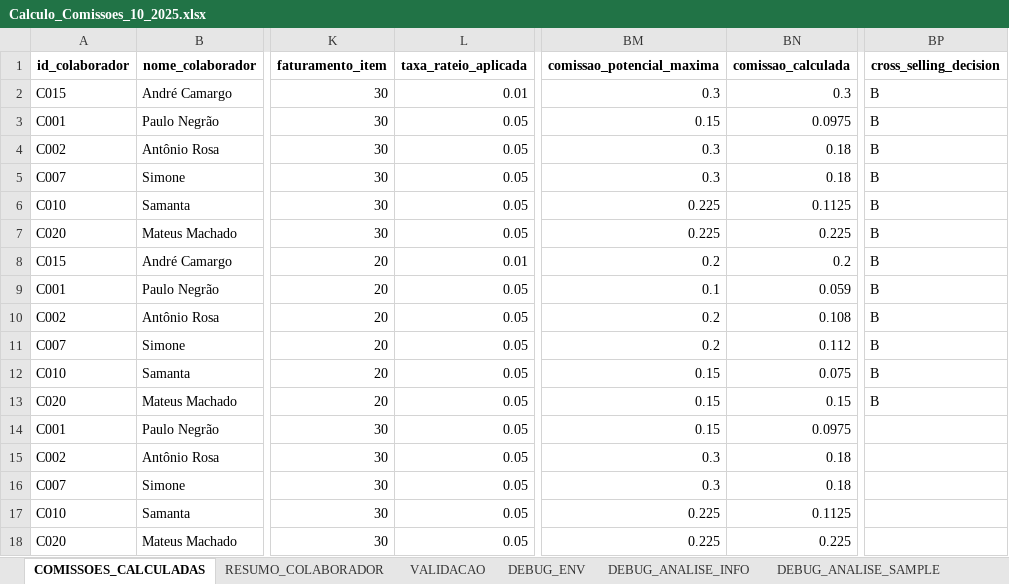
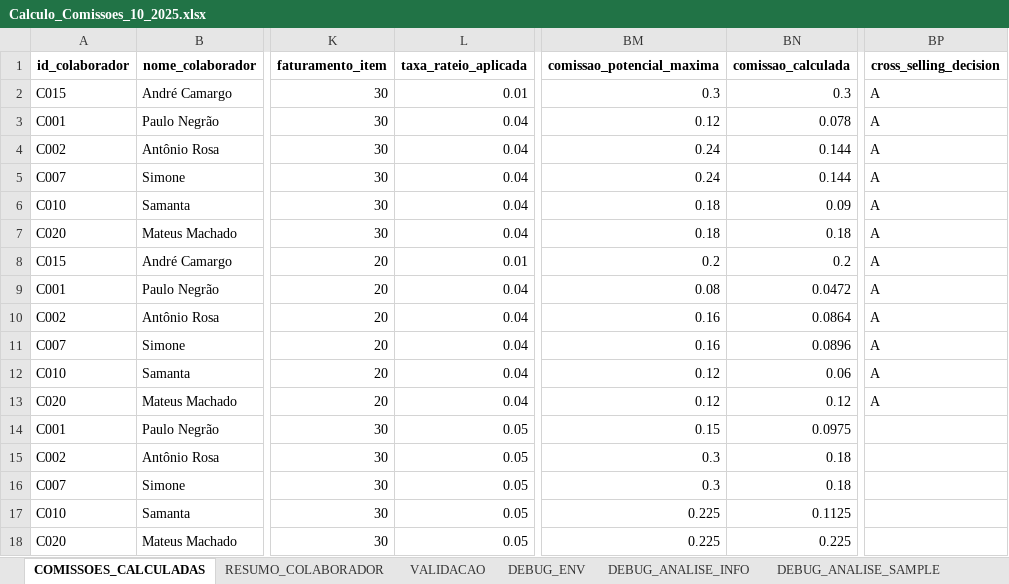
Before and after one commit to tiago-cappi/PROJETO_COMISSOES_V2, an Excel workbook: Calculo_Comissoes_10_2025.xlsx, sheet COMISSOES_CALCULADAS, drawn as a sheet; only a part is shown, gaps mark what is left out; values as stored, in another font and other column widths than the file's, no borders; the diff names each change by its address in the sheet, - before the commit and + after, or states it on an @@ line.

```diff
--- a/Calculo_Comissoes_10_2025.xlsx (sheet COMISSOES_CALCULADAS)
+++ b/Calculo_Comissoes_10_2025.xlsx (sheet COMISSOES_CALCULADAS)
-BP2:BP13 (cross_selling_decision): B
+BP2:BP13 (cross_selling_decision): A
-L3:L7 (taxa_rateio_aplicada): 0.05
+L3:L7 (taxa_rateio_aplicada): 0.04
-BM3 (comissao_potencial_maxima): 0.15
+BM3 (comissao_potencial_maxima): 0.12
-BN3 (comissao_calculada): 0.0975
+BN3 (comissao_calculada): 0.078
-BM4:BM5 (comissao_potencial_maxima): 0.3
+BM4:BM5 (comissao_potencial_maxima): 0.24
-BN4:BN5 (comissao_calculada): 0.18
+BN4:BN5 (comissao_calculada): 0.144
-BM6:BM7 (comissao_potencial_maxima): 0.225
+BM6:BM7 (comissao_potencial_maxima): 0.18
-BN6 (comissao_calculada): 0.1125
+BN6 (comissao_calculada): 0.09
-BN7 (comissao_calculada): 0.225
+BN7 (comissao_calculada): 0.18
-L9:L13 (taxa_rateio_aplicada): 0.05
+L9:L13 (taxa_rateio_aplicada): 0.04
-BM9 (comissao_potencial_maxima): 0.1
+BM9 (comissao_potencial_maxima): 0.08
-BN9 (comissao_calculada): 0.059
+BN9 (comissao_calculada): 0.0472
-BM10:BM11 (comissao_potencial_maxima): 0.2
+BM10:BM11 (comissao_potencial_maxima): 0.16
-BN10 (comissao_calculada): 0.108
+BN10 (comissao_calculada): 0.0864
-BN11 (comissao_calculada): 0.112
+BN11 (comissao_calculada): 0.0896
-BM12:BM13 (comissao_potencial_maxima): 0.15
+BM12:BM13 (comissao_potencial_maxima): 0.12
-BN12 (comissao_calculada): 0.075
+BN12 (comissao_calculada): 0.06
-BN13 (comissao_calculada): 0.15
+BN13 (comissao_calculada): 0.12
```
Also changed, not shown: sheet ESTADO, sheet RESUMO_COLABORADOR, sheet CROSS_SELLING_DECISIONS, Comissoes_Recebimento_10_2025.xlsx, Conversões.xlsx, 55 other files.
